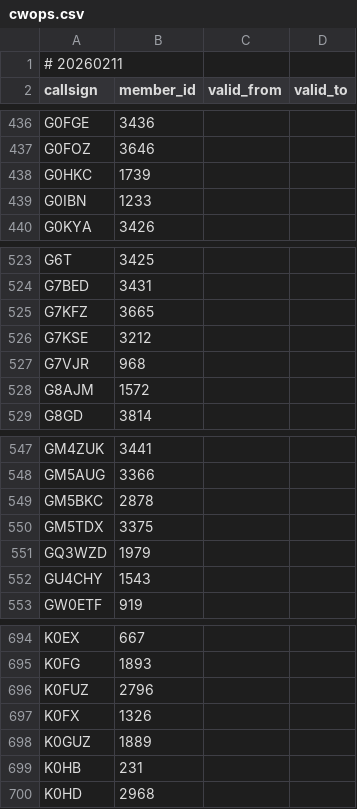
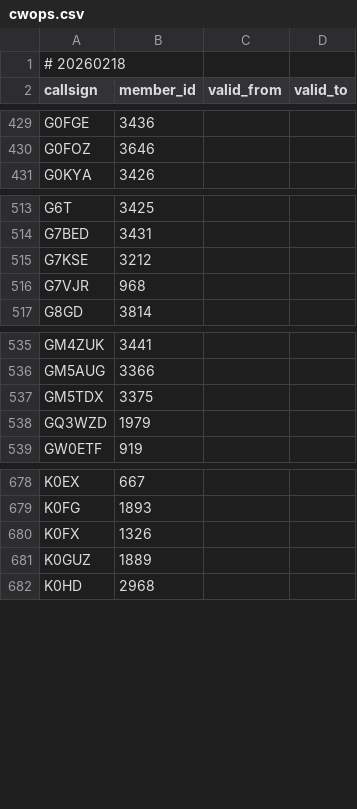
Before and after one commit to foldynl/hamradio-membeship-lists, a CSV file: lists/cwops.csv, drawn as a sheet; only a part is shown, gaps mark what is left out; the diff covers the shown part only.

```diff
--- a/lists/cwops.csv
+++ b/lists/cwops.csv
@@ -1,2 +1,2 @@
-# 20260211
+# 20260218
 callsign,member_id,valid_from,valid_to
@@ -437,4 +430,2 @@ G0FGE,3436,,
 G0FOZ,3646,,
-G0HKC,1739,,
-G0IBN,1233,,
 G0KYA,3426,,
@@ -524,6 +514,4 @@ G6T,3425,,
 G7BED,3431,,
-G7KFZ,3665,,
 G7KSE,3212,,
 G7VJR,968,,
-G8AJM,1572,,
 G8GD,3814,,
@@ -548,6 +536,4 @@ GM4ZUK,3441,,
 GM5AUG,3366,,
-GM5BKC,2878,,
 GM5TDX,3375,,
 GQ3WZD,1979,,
-GU4CHY,1543,,
 GW0ETF,919,,
@@ -695,6 +679,4 @@ K0EX,667,,
 K0FG,1893,,
-K0FUZ,2796,,
 K0FX,1326,,
 K0GUZ,1889,,
-K0HB,231,,
 K0HD,2968,,
```
Also changed, not shown: 1 added row and 79 removed rows elsewhere in this file, lists/fists.csv, lists/ft8dmc.csv, 18 other files.
